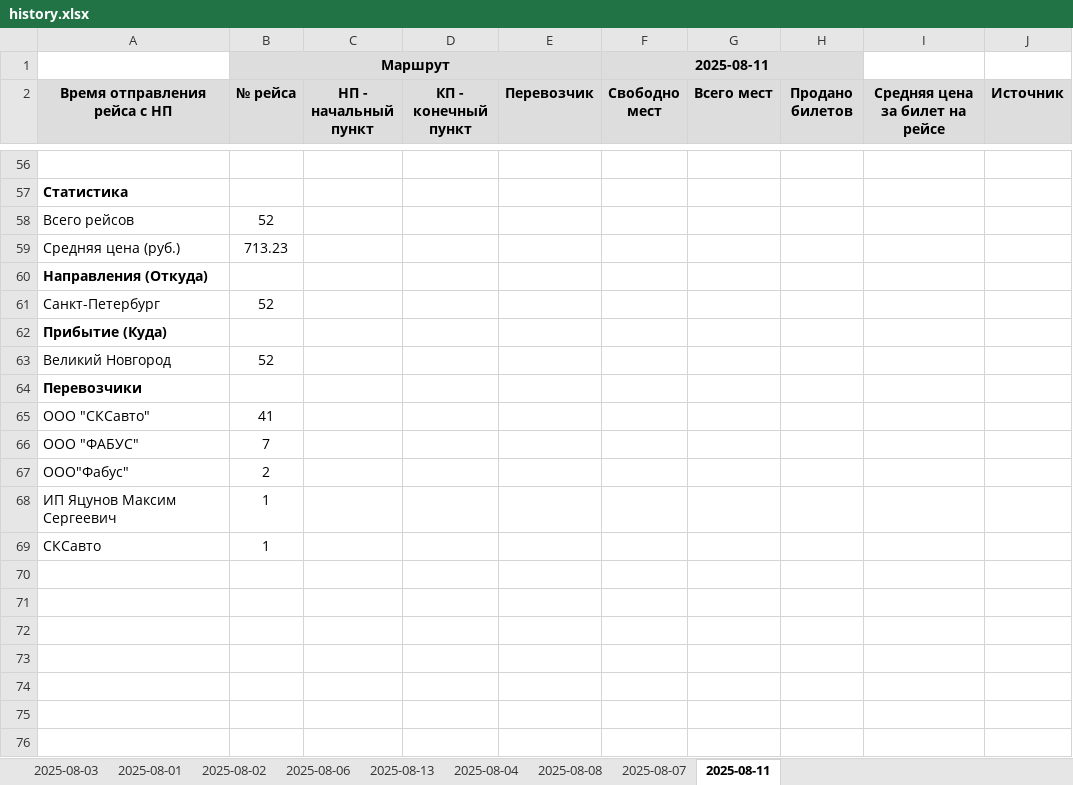
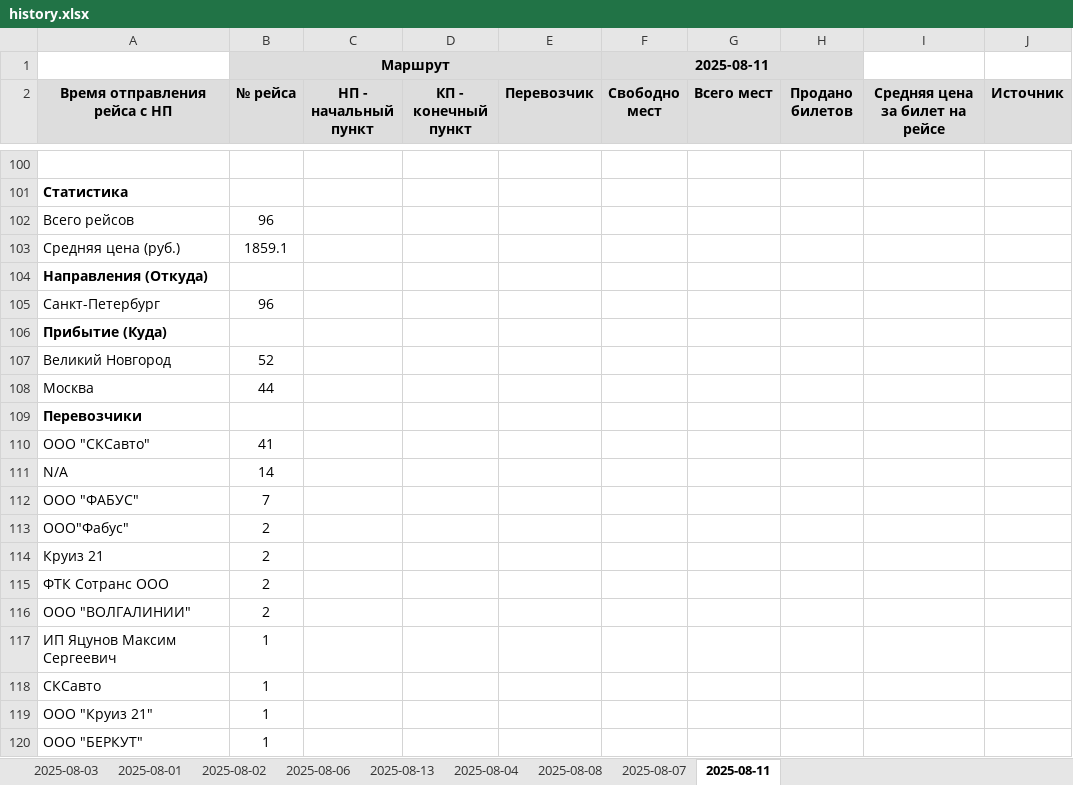
Before and after one commit to Krylatka2022/parser, an Excel workbook: data/history.xlsx, sheet 2025-08-11, drawn as a sheet; only a part is shown, gaps mark what is left out; values as stored, in another font and other column widths than the file's, no borders; addresses are those after the commit; the diff covers the shown part only; the diff names each change by its address in the sheet, - before the commit and + after, or states it on an @@ line.

```diff
--- a/data/history.xlsx (sheet 2025-08-11)
+++ b/data/history.xlsx (sheet 2025-08-11)
-B102 (№ рейса): 52
+B102 (№ рейса): 96
-B103 (№ рейса): 713.23
+B103 (№ рейса): 1859.1
-B105 (№ рейса): 52
+B105 (№ рейса): 96
+row 108: Москва | 44
+row 111: N/A | 14
+row 114: Круиз 21 | 2
+row 115: ФТК Сотранс ООО | 2
+row 116: ООО "ВОЛГАЛИНИИ" | 2
+row 119: ООО "Круиз 21" | 1
+row 120: ООО "БЕРКУТ" | 1
```
Also changed, not shown: 44 added rows, 2 edited cells and cell formats elsewhere in this sheet, 4 other files.
